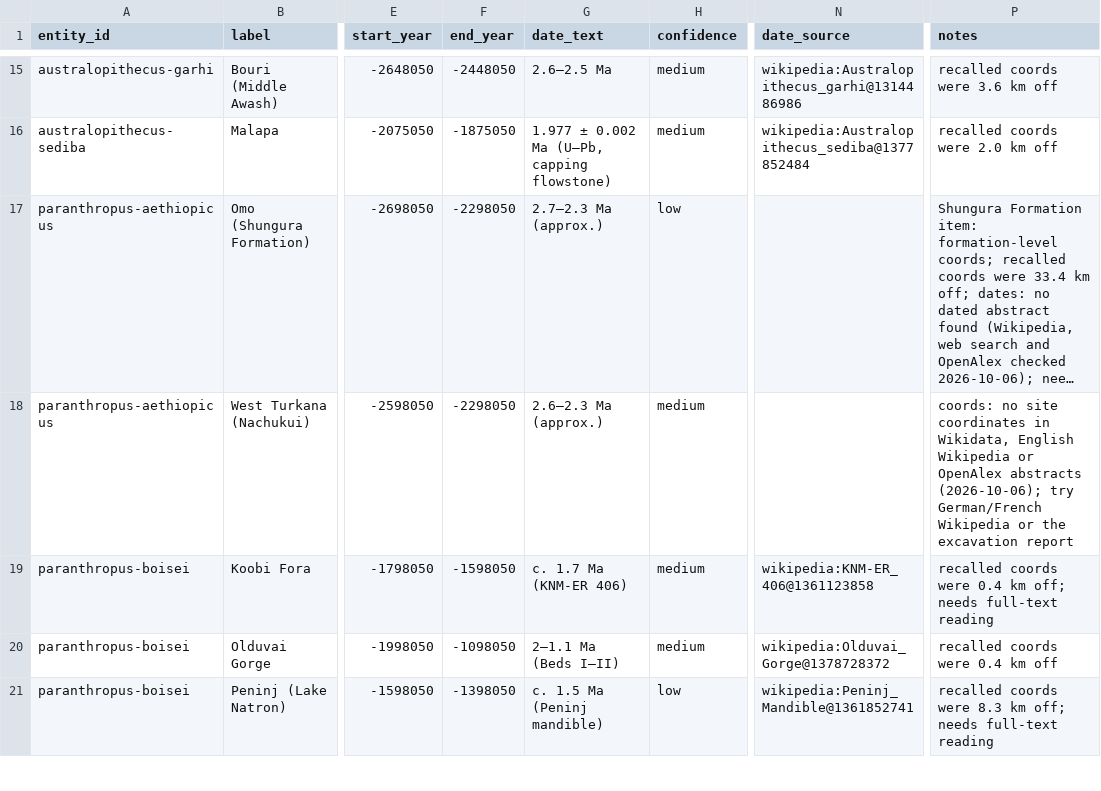
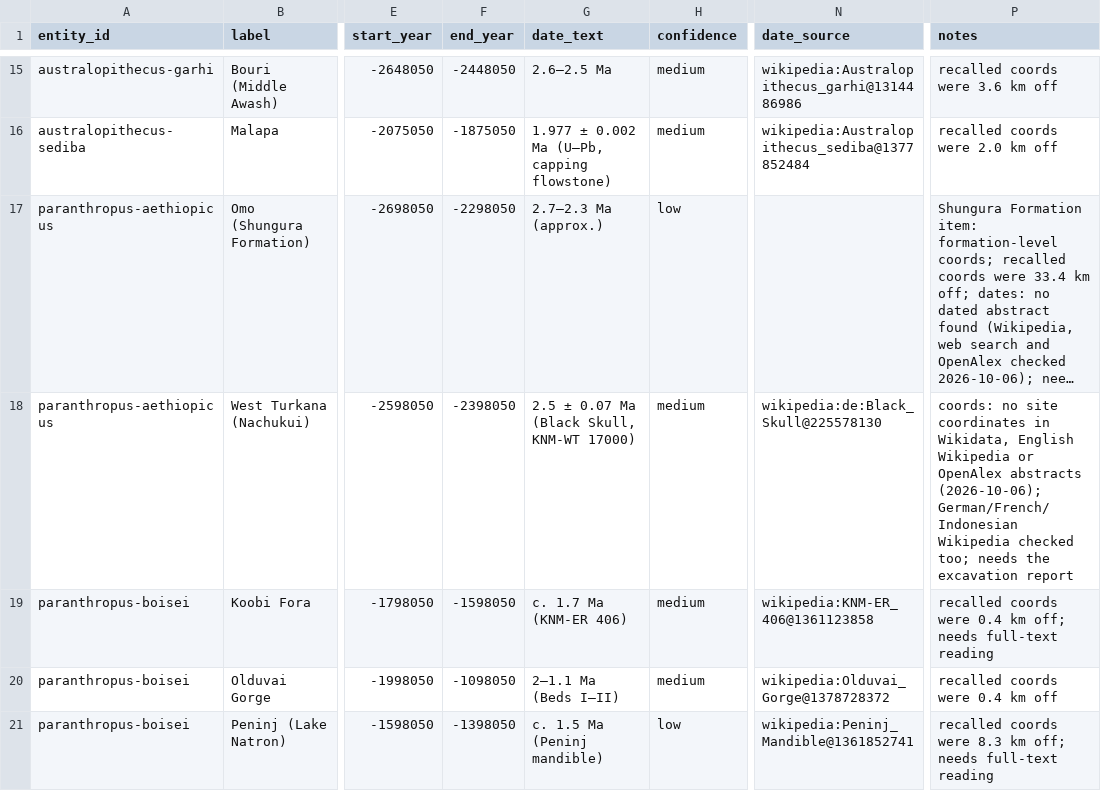
Before and after one commit to croftr/ancestor-atlas, a CSV file: data/curated/species-sites.csv, drawn as a sheet; only a part is shown, gaps mark what is left out; long unchanged cells end in …; the diff covers the shown part only; the diff names each change by its address in the sheet, - before the commit and + after, or states it on an @@ line.

```diff
--- a/data/curated/species-sites.csv
+++ b/data/curated/species-sites.csv
-F18 (end_year): -2298050
+F18 (end_year): -2398050
-G18 (date_text): 2.6–2.3 Ma (approx.)
+G18 (date_text): 2.5 ± 0.07 Ma (Black Skull, KNM-WT 17000)
-N18 (date_source): (empty)
+N18 (date_source): wikipedia:de:Black_Skull@225578130
-P18 (notes): …abstracts (2026-10-06); try German/French Wikipedia or the excavation…
+P18 (notes): …abstracts (2026-10-06); German/French/Indonesian Wikipedia checked too; needs the excavation…
```
Also changed, not shown: 31 edited cells elsewhere in this file, 4 other files.
